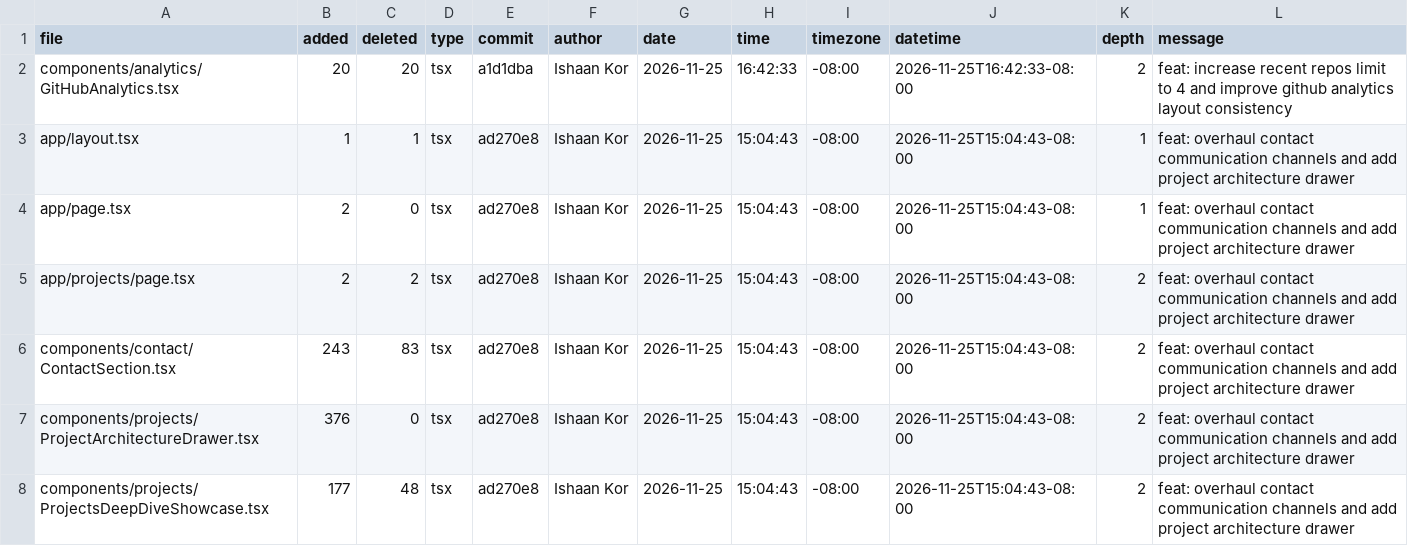
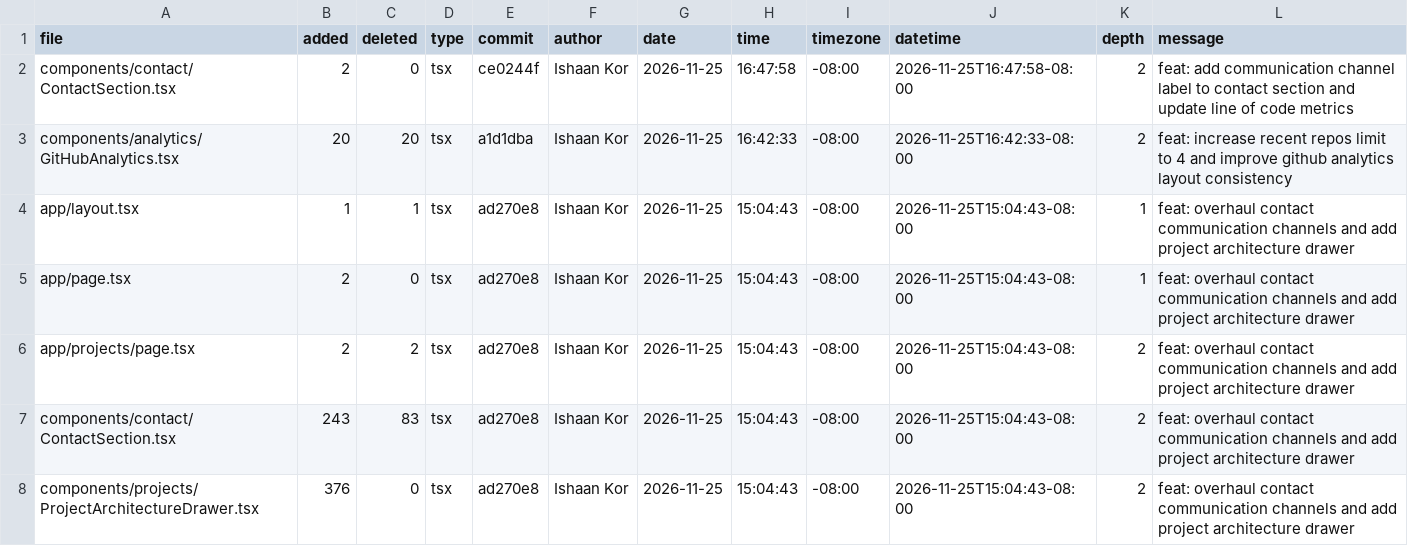
Before and after one commit to ishaankor/my-data-science-portfolio, a CSV file: public/loc.csv, drawn as a sheet; only a part is shown; the shorter side is filled out with more unchanged rows.

```diff
--- a/public/loc.csv
+++ b/public/loc.csv
@@ -1,2 +1,3 @@
 file,added,deleted,type,commit,author,date,time,timezone,datetime,depth,message
+components/contact/ContactSection.tsx,2,0,tsx,ce0244f,Ishaan Kor,2026-11-25,16:47:58,-08:00,2026-11-25T16:47:58-08:00,2,"feat: add communication channel label to contact section and update line of code metrics"
 components/analytics/GitHubAnalytics.tsx,20,20,tsx,a1d1dba,Ishaan Kor,2026-11-25,16:42:33,-08:00,2026-11-25T16:42:33-08:00,2,"feat: increase recent repos limit to 4 and improve github analytics layout consistency"
```
Also changed, not shown: meta/loc.csv, 2 other files.
